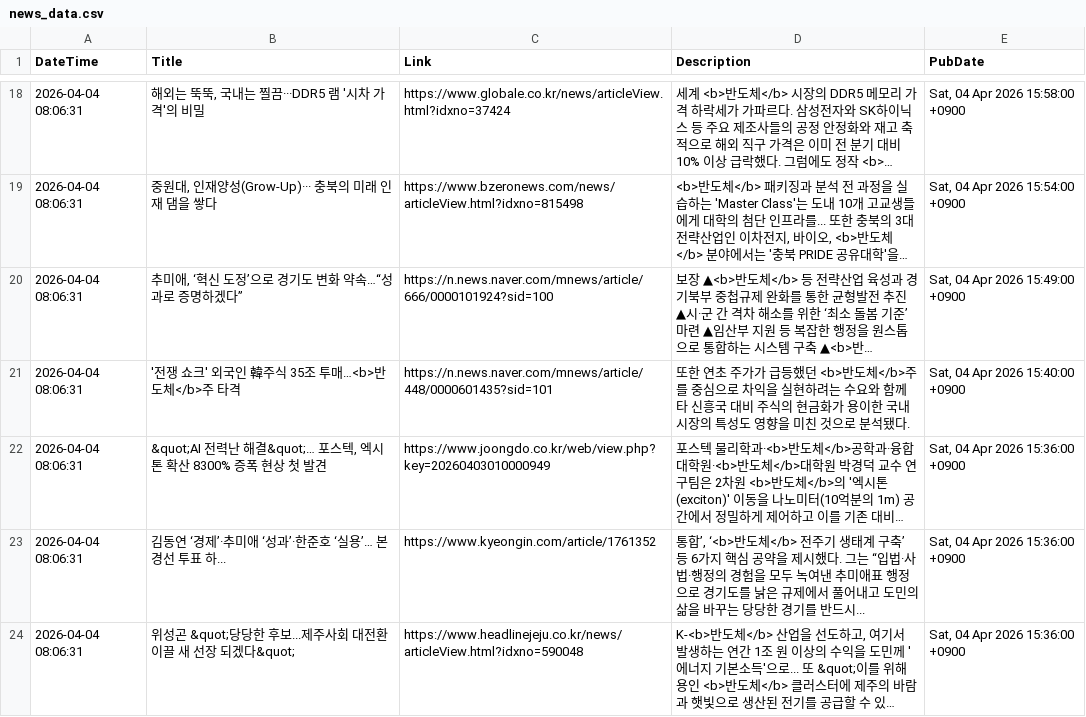
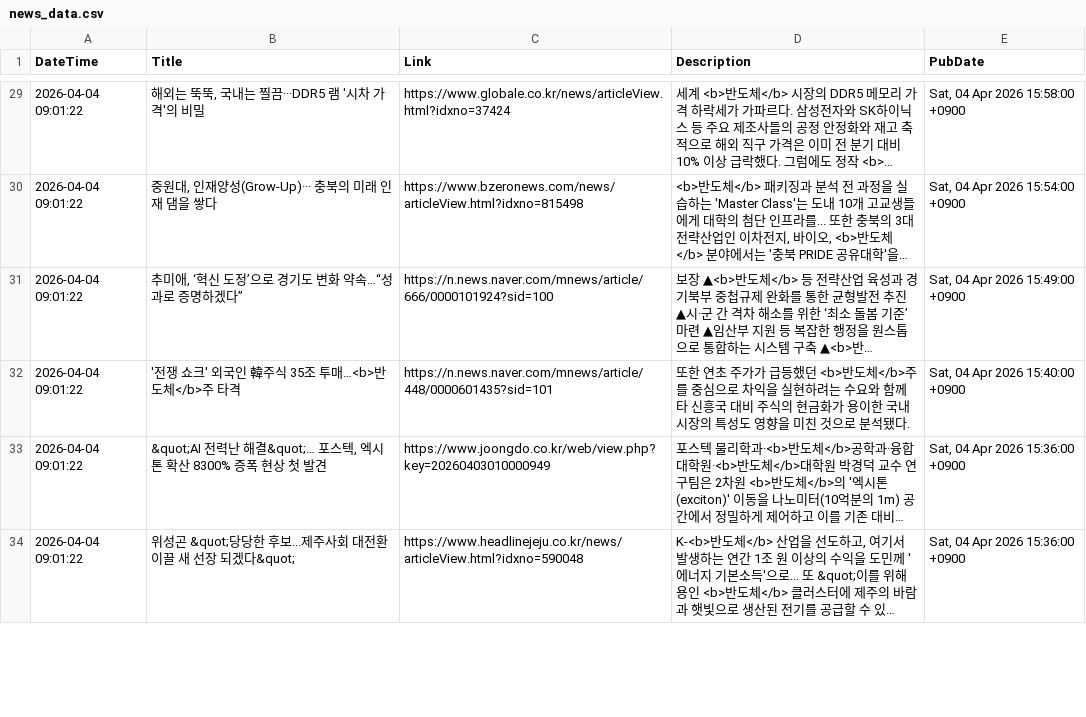
Before and after one commit to jjurijang/semiconductor_news, a CSV file: news_data.csv, drawn as a sheet; only a part is shown, gaps mark what is left out; long unchanged cells end in …; removed rows and columns are numbered as before the commit, all else as after; the diff covers the shown part only; the diff names each change by its address in the sheet, - before the commit and + after, or states it on an @@ line.

```diff
--- a/news_data.csv
+++ b/news_data.csv
-A29:A33 (DateTime): 2026-04-04 08:06:31
+A29:A33 (DateTime): 2026-04-04 09:01:22
-row 23: 2026-04-04 08:06:31 | 김동연 ‘경제’·추미애 ‘성과’·한준호 ‘실용’… 본경선 투표 하... | https://www.kyeongin.com/article/1761352 | 통합’, ‘<b>반도체</b> 전주기 생태계 구축’ 등 6가지 핵심 공약을 제시했다. 그는 “입법·사법·행정의 경험을 모두 녹여낸 추미애표 행정으로 경기도를 낡은 규제에서 풀어내고 도민의 삶을 바꾸는 당당한 경기를 반드시... | Sat, 04 Apr 2026 15:36:00 +0900
-A34 (DateTime): 2026-04-04 08:06:31
+A34 (DateTime): 2026-04-04 09:01:22
```
Also changed, not shown: 14 added rows, 13 removed rows and 30 edited cells elsewhere in this file.
